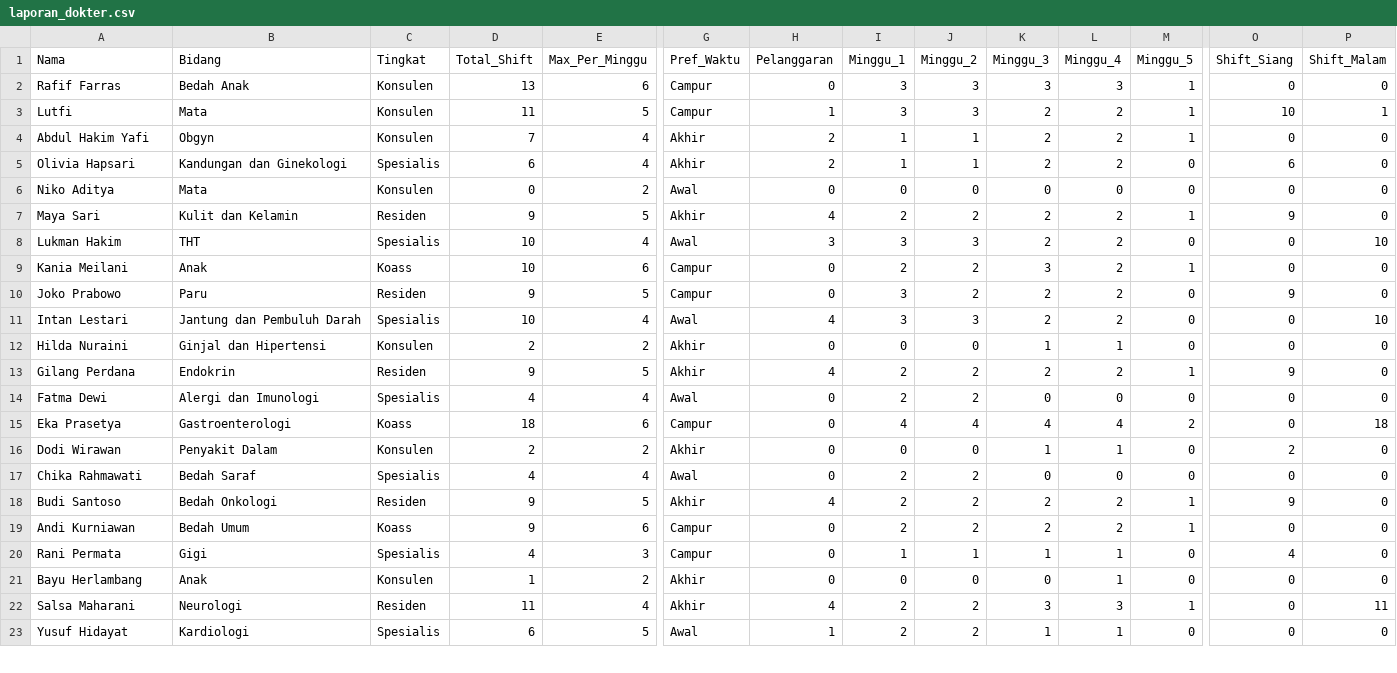
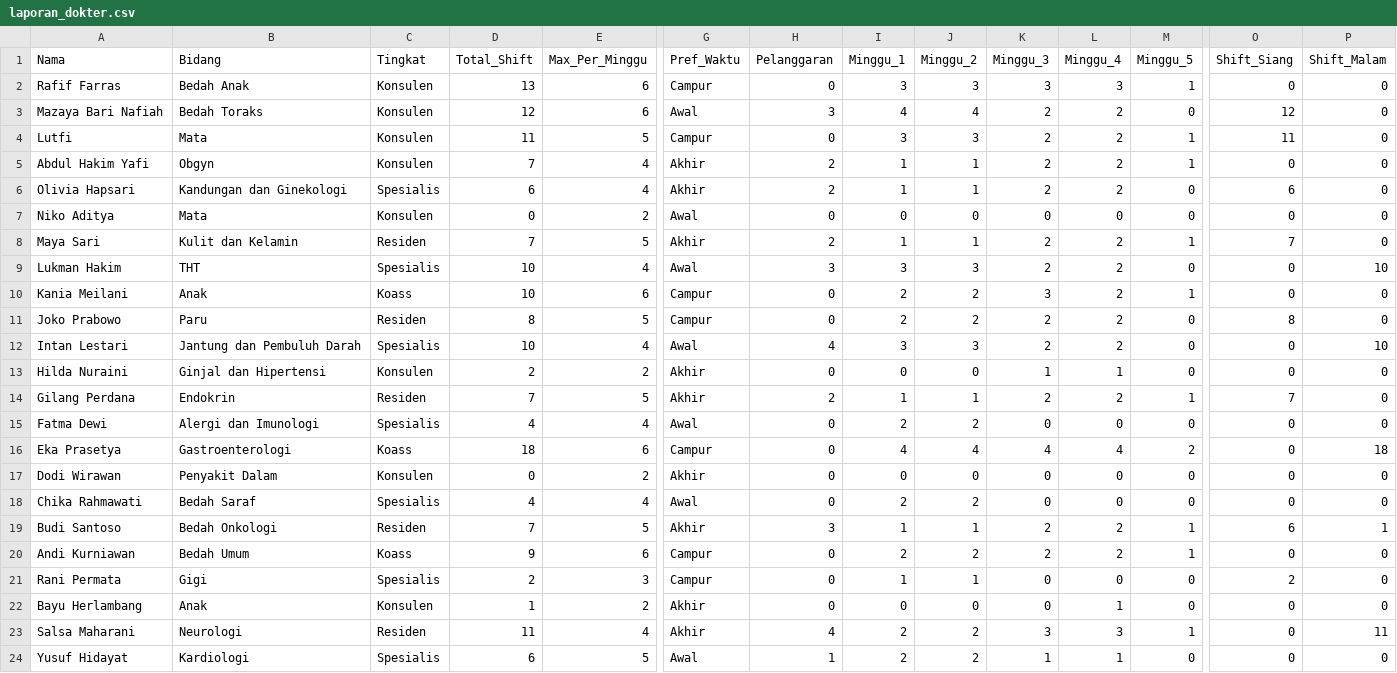
Before and after one commit to ahakimy/TUBES-PMP, a CSV file: data/laporan_dokter.csv, drawn as a sheet; only a part is shown, gaps mark what is left out; addresses are those after the commit; rows hold the shown columns only; the diff covers the shown part only; the diff names each change by its address in the sheet, - before the commit and + after, or states it on an @@ line.

```diff
--- a/data/laporan_dokter.csv
+++ b/data/laporan_dokter.csv
+row 3: Mazaya Bari Nafiah | Bedah Toraks | Konsulen | 12 | 6 | Awal | 3 | 4 | 4 | 2 | 2 | 0 | 12 | 0
-H4 (Pelanggaran): 1
+H4 (Pelanggaran): 0
-O4 (Shift_Siang): 10
+O4 (Shift_Siang): 11
-P4 (Shift_Malam): 1
+P4 (Shift_Malam): 0
-D8 (Total_Shift): 9
+D8 (Total_Shift): 7
-H8 (Pelanggaran): 4
+H8 (Pelanggaran): 2
-I8 (Minggu_1): 2
+I8 (Minggu_1): 1
-J8 (Minggu_2): 2
+J8 (Minggu_2): 1
-O8 (Shift_Siang): 9
+O8 (Shift_Siang): 7
-D11 (Total_Shift): 9
+D11 (Total_Shift): 8
-I11 (Minggu_1): 3
+I11 (Minggu_1): 2
-O11 (Shift_Siang): 9
+O11 (Shift_Siang): 8
-D14 (Total_Shift): 9
+D14 (Total_Shift): 7
-H14 (Pelanggaran): 4
+H14 (Pelanggaran): 2
-I14 (Minggu_1): 2
+I14 (Minggu_1): 1
-J14 (Minggu_2): 2
+J14 (Minggu_2): 1
-O14 (Shift_Siang): 9
+O14 (Shift_Siang): 7
-D17 (Total_Shift): 2
+D17 (Total_Shift): 0
-K17 (Minggu_3): 1
+K17 (Minggu_3): 0
-L17 (Minggu_4): 1
+L17 (Minggu_4): 0
-O17 (Shift_Siang): 2
+O17 (Shift_Siang): 0
-D19 (Total_Shift): 9
+D19 (Total_Shift): 7
-H19 (Pelanggaran): 4
+H19 (Pelanggaran): 3
-I19 (Minggu_1): 2
+I19 (Minggu_1): 1
-J19 (Minggu_2): 2
+J19 (Minggu_2): 1
-O19 (Shift_Siang): 9
+O19 (Shift_Siang): 6
-P19 (Shift_Malam): 0
+P19 (Shift_Malam): 1
-D21 (Total_Shift): 4
+D21 (Total_Shift): 2
-K21 (Minggu_3): 1
+K21 (Minggu_3): 0
-L21 (Minggu_4): 1
+L21 (Minggu_4): 0
-O21 (Shift_Siang): 4
+O21 (Shift_Siang): 2
```
Also changed, not shown: 4 edited cells elsewhere in this file, data/daftar_dokter.csv, data/jadwal_dokter.csv, 1 other file.
